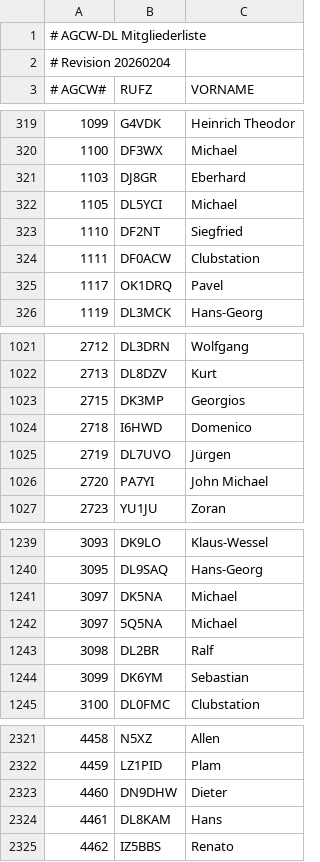
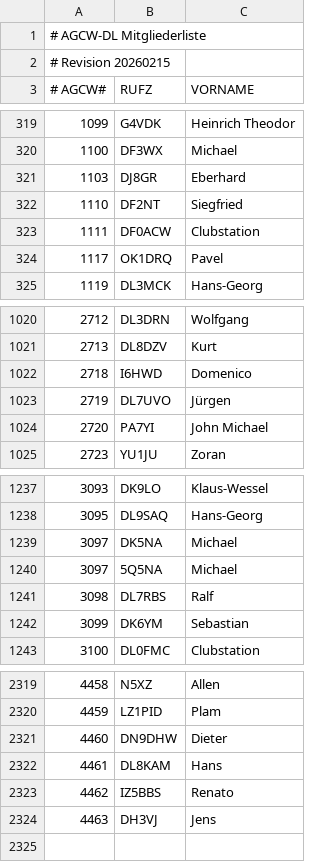
Before and after one commit to bjornekelund/dxlog, a CSV file: agcw/Mitglieder.csv, drawn as a sheet; only a part is shown, gaps mark what is left out.

```diff
--- a/agcw/Mitglieder.csv
+++ b/agcw/Mitglieder.csv
@@ -1,3 +1,3 @@
 # AGCW-DL Mitgliederliste;;
-# Revision 20260204;;
+# Revision 20260215;;
 # AGCW#;RUFZ;VORNAME
@@ -321,3 +321,2 @@
 1103;DJ8GR;Eberhard
-1105;DL5YCI;Michael
 1110;DF2NT;Siegfried
@@ -1022,3 +1021,2 @@
 2713;DL8DZV;Kurt
-2715;DK3MP;Georgios
 2718;I6HWD;Domenico
@@ -1242,3 +1240,3 @@
 3097;5Q5NA;Michael
-3098;DL2BR;Ralf
+3098;DL7RBS;Ralf
 3099;DK6YM;Sebastian
@@ -2325 +2323,2 @@
 4462;IZ5BBS;Renato
+4463;DH3VJ;Jens
```
Also changed, not shown: 29 other files.
